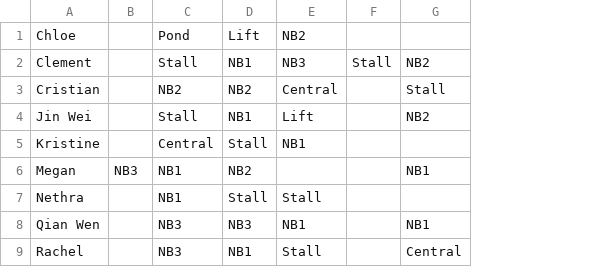
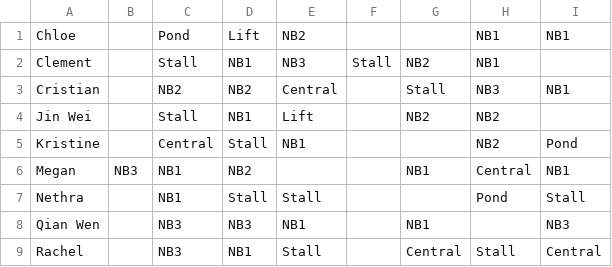
Before and after one commit to Davianlols6/SC-Duty-List, a CSV file: Duty List Helper/Helper 2/duty.csv, drawn as a sheet; only a part is shown; the diff names each change by its address in the sheet, - before the commit and + after, or states it on an @@ line.

```diff
--- a/Duty List Helper/Helper 2/duty.csv
+++ b/Duty List Helper/Helper 2/duty.csv
+column H, rows 1-9: NB1 | NB1 | NB3 | NB2 | NB2 | Central | Pond |  | Stall
+column I, rows 1-9: NB1 |  | NB1 |  | Pond | NB1 | Stall | NB3 | Central
```
Also changed, not shown: Duty List Helper/Helper 2/recess.csv, 6 other files.
